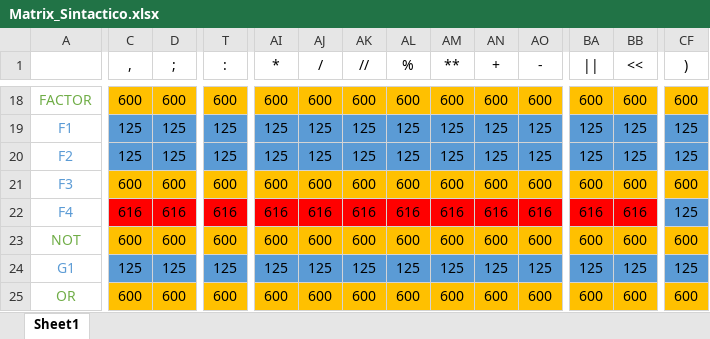
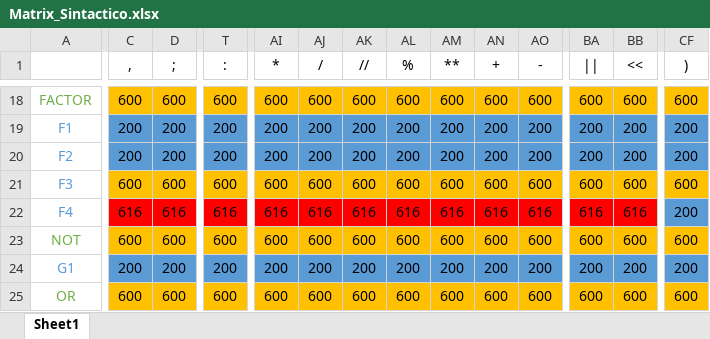
Before and after one commit to rennyjr98/Compiler, an Excel workbook: Compiler/build/classes/res/Matrix_Sintactico.xlsx, sheet Sheet1, drawn as a sheet; only a part is shown, gaps mark what is left out; values as stored, in another font and other column widths than the file's, no borders; the diff covers the shown part only; the diff names each change by its address in the sheet, - before the commit and + after, or states it on an @@ line.

```diff
--- a/Compiler/build/classes/res/Matrix_Sintactico.xlsx (sheet Sheet1)
+++ b/Compiler/build/classes/res/Matrix_Sintactico.xlsx (sheet Sheet1)
-C19:C20 (,): 125
+C19:C20 (,): 200
-D19:D20 (;): 125
+D19:D20 (;): 200
-T19:T20 (:): 125
+T19:T20 (:): 200
-AI19:AI20 (*): 125
+AI19:AI20 (*): 200
-AJ19:AJ20 (/): 125
+AJ19:AJ20 (/): 200
-AK19:AK20 (//): 125
+AK19:AK20 (//): 200
-AL19:AL20 (%): 125
+AL19:AL20 (%): 200
-AM19:AM20 (**): 125
+AM19:AM20 (**): 200
-AN19:AN20 (+): 125
+AN19:AN20 (+): 200
-AO19:AO20 (-): 125
+AO19:AO20 (-): 200
-BA19:BA20 (||): 125
+BA19:BA20 (||): 200
-BB19:BB20 (<<): 125
+BB19:BB20 (<<): 200
-CF19:CF20 ()): 125
+CF19:CF20 ()): 200
-CF22 ()): 125
+CF22 ()): 200
-C24 (,): 125
+C24 (,): 200
-D24 (;): 125
+D24 (;): 200
-T24 (:): 125
+T24 (:): 200
-AI24 (*): 125
+AI24 (*): 200
-AJ24 (/): 125
+AJ24 (/): 200
-AK24 (//): 125
+AK24 (//): 200
-AL24 (%): 125
+AL24 (%): 200
-AM24 (**): 125
+AM24 (**): 200
-AN24 (+): 125
+AN24 (+): 200
-AO24 (-): 125
+AO24 (-): 200
-BA24 (||): 125
+BA24 (||): 200
-BB24 (<<): 125
+BB24 (<<): 200
-CF24 ()): 125
+CF24 ()): 200
```
Also changed, not shown: 470 edited cells and cell formats elsewhere in this sheet, Compiler/src/res/Matrix_Sintactico.xlsx, 38 other files.
